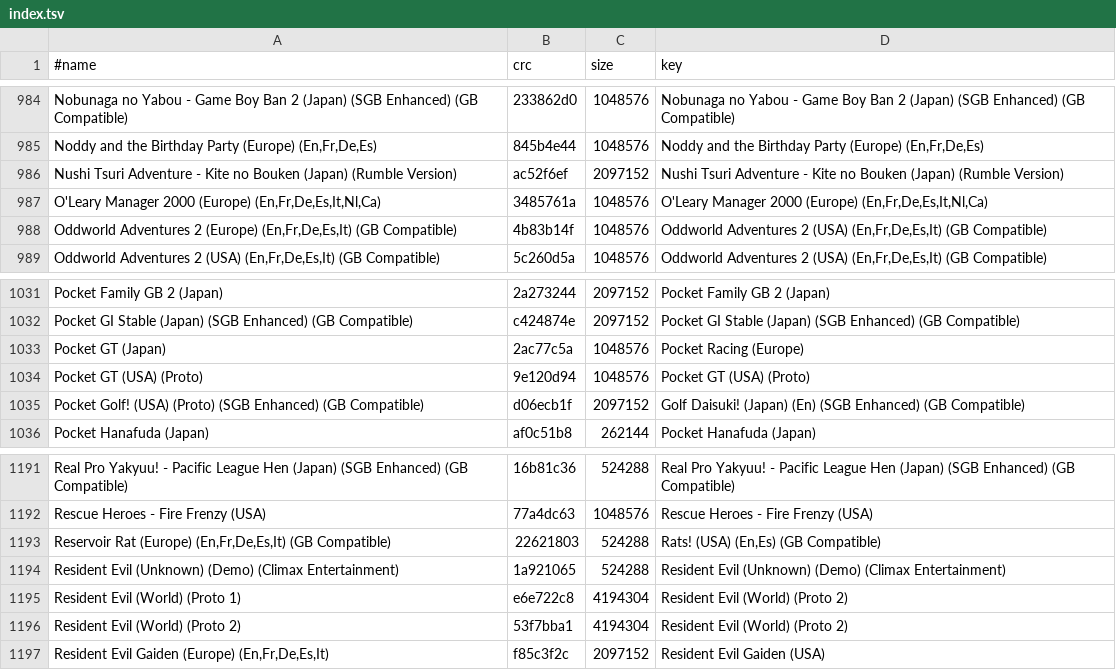
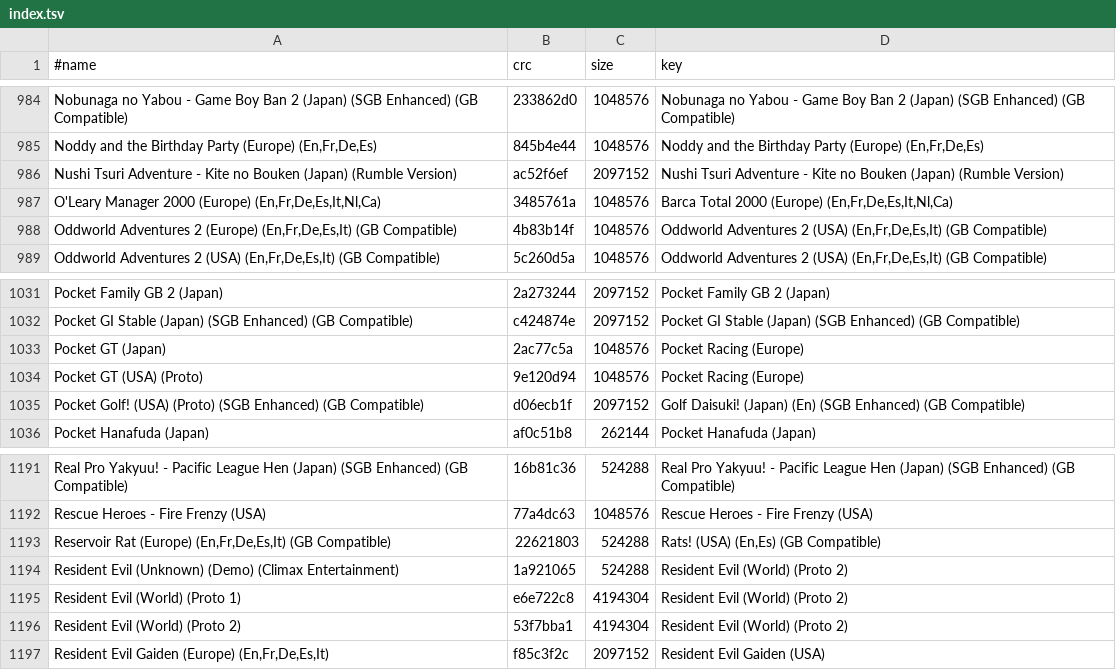
Before and after one commit to chipster6502/artworkdb-nintendo-handhelds, a TSV file: docs/GBC/Artwork/index.tsv, drawn as a sheet; only a part is shown, gaps mark what is left out.

```diff
--- a/docs/GBC/Artwork/index.tsv
+++ b/docs/GBC/Artwork/index.tsv
@@ -986,3 +986,3 @@ Noddy and the Birthday Party (Europe) (En,Fr,De,Es)	845b4e44	1048576	Noddy and t
 Nushi Tsuri Adventure - Kite no Bouken (Japan) (Rumble Version)	ac52f6ef	2097152	Nushi Tsuri Adventure - Kite no Bouken (Japan) (Rumble Version)
-O'Leary Manager 2000 (Europe) (En,Fr,De,Es,It,Nl,Ca)	3485761a	1048576	O'Leary Manager 2000 (Europe) (En,Fr,De,Es,It,Nl,Ca)
+O'Leary Manager 2000 (Europe) (En,Fr,De,Es,It,Nl,Ca)	3485761a	1048576	Barca Total 2000 (Europe) (En,Fr,De,Es,It,Nl,Ca)
 Oddworld Adventures 2 (Europe) (En,Fr,De,Es,It) (GB Compatible)	4b83b14f	1048576	Oddworld Adventures 2 (USA) (En,Fr,De,Es,It) (GB Compatible)
@@ -1033,3 +1033,3 @@ Pocket GI Stable (Japan) (SGB Enhanced) (GB Compatible)	c424874e	2097152	Pocket
 Pocket GT (Japan)	2ac77c5a	1048576	Pocket Racing (Europe)
-Pocket GT (USA) (Proto)	9e120d94	1048576	Pocket GT (USA) (Proto)
+Pocket GT (USA) (Proto)	9e120d94	1048576	Pocket Racing (Europe)
 Pocket Golf! (USA) (Proto) (SGB Enhanced) (GB Compatible)	d06ecb1f	2097152	Golf Daisuki! (Japan) (En) (SGB Enhanced) (GB Compatible)
@@ -1193,3 +1193,3 @@ Rescue Heroes - Fire Frenzy (USA)	77a4dc63	1048576	Rescue Heroes - Fire Frenzy (
 Reservoir Rat (Europe) (En,Fr,De,Es,It) (GB Compatible)	22621803	524288	Rats! (USA) (En,Es) (GB Compatible)
-Resident Evil (Unknown) (Demo) (Climax Entertainment)	1a921065	524288	Resident Evil (Unknown) (Demo) (Climax Entertainment)
+Resident Evil (Unknown) (Demo) (Climax Entertainment)	1a921065	524288	Resident Evil (World) (Proto 2)
 Resident Evil (World) (Proto 1)	e6e722c8	4194304	Resident Evil (World) (Proto 2)
```
Also changed, not shown: docs/GBC/Artwork/manifest.tsv, 3 other files.
